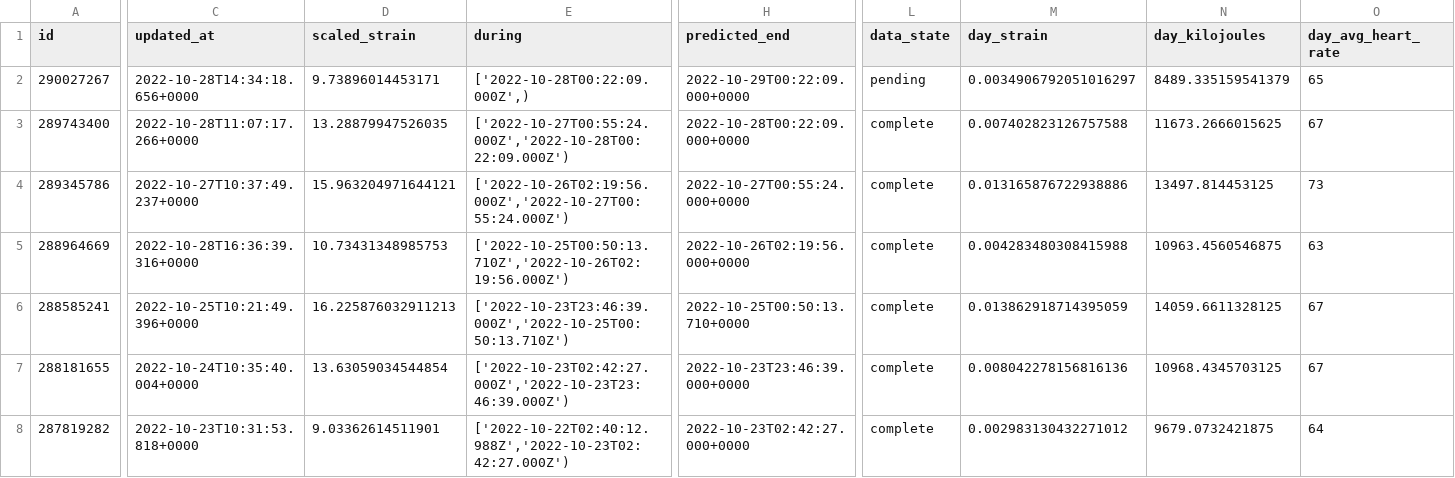
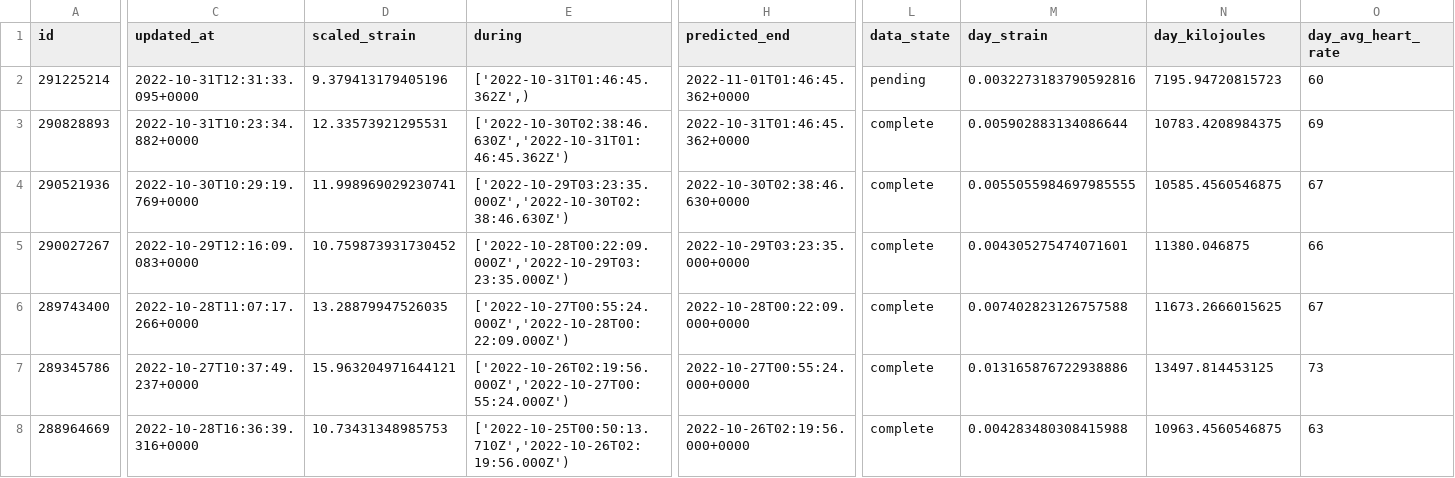
Before and after one commit to jrozra200/jakes_health_kit, a CSV file: data/cycles.csv, drawn as a sheet; only a part is shown, gaps mark what is left out; the shorter side is filled out with more unchanged rows; addresses are those after the commit; rows hold the shown columns only; the diff names each change by its address in the sheet, - before the commit and + after, or states it on an @@ line.

```diff
--- a/data/cycles.csv
+++ b/data/cycles.csv
+row 2: 291225214 | 2022-10-31T12:31:33.095+0000 | 9.379413179405196 | ['2022-10-31T01:46:45.362Z',) | 2022-11-01T01:46:45.362+0000 | pending | 0.0032273183790592816 | 7195.94720815723 | 60
+row 3: 290828893 | 2022-10-31T10:23:34.882+0000 | 12.33573921295531 | ['2022-10-30T02:38:46.630Z','2022-10-31T01:46:45.362Z') | 2022-10-31T01:46:45.362+0000 | complete | 0.005902883134086644 | 10783.4208984375 | 69
+row 4: 290521936 | 2022-10-30T10:29:19.769+0000 | 11.998969029230741 | ['2022-10-29T03:23:35.000Z','2022-10-30T02:38:46.630Z') | 2022-10-30T02:38:46.630+0000 | complete | 0.0055055984697985555 | 10585.4560546875 | 67
-C5 (updated_at): 2022-10-28T14:34:18.656+0000
+C5 (updated_at): 2022-10-29T12:16:09.083+0000
-D5 (scaled_strain): 9.73896014453171
+D5 (scaled_strain): 10.759873931730452
-E5 (during): ['2022-10-28T00:22:09.000Z',)
+E5 (during): ['2022-10-28T00:22:09.000Z','2022-10-29T03:23:35.000Z')
-H5 (predicted_end): 2022-10-29T00:22:09.000+0000
+H5 (predicted_end): 2022-10-29T03:23:35.000+0000
-L5 (data_state): pending
+L5 (data_state): complete
-M5 (day_strain): 0.0034906792051016297
+M5 (day_strain): 0.004305275474071601
-N5 (day_kilojoules): 8489.335159541379
+N5 (day_kilojoules): 11380.046875
-O5 (day_avg_heart_rate): 65
+O5 (day_avg_heart_rate): 66
```
Also changed, not shown: data/calendar_events.csv, data/recovery.csv, 5 other files.
